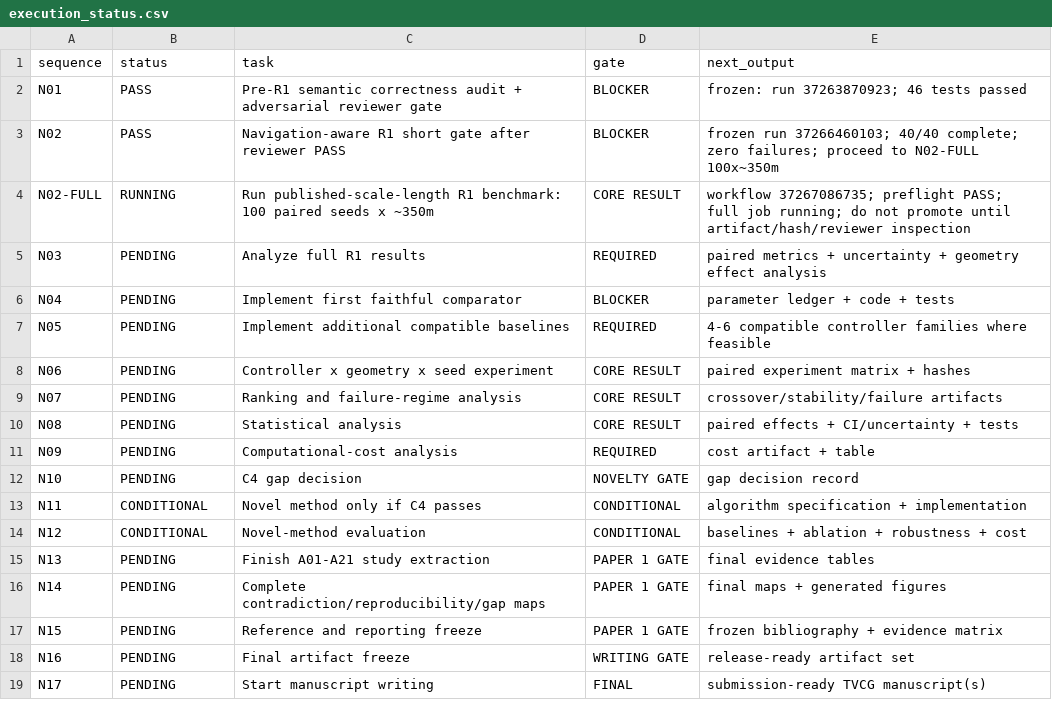
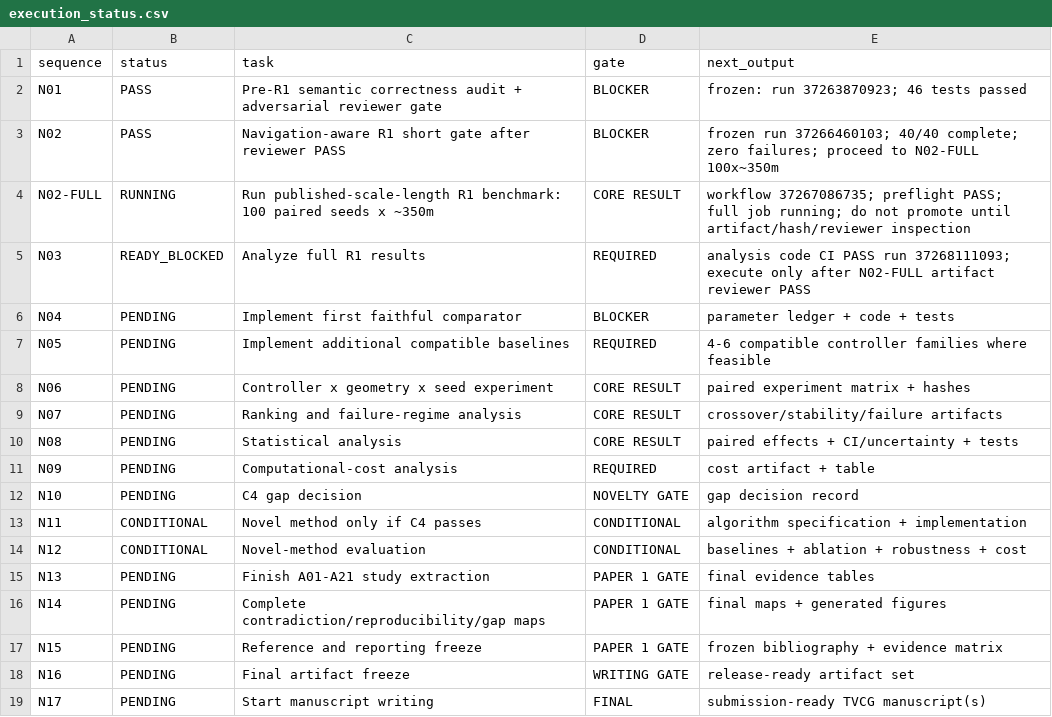
Before and after one commit to Arithmetic-Power-Geometry/Virtual-Reality-Research-Review, a CSV file: paper_writing_register/execution_status.csv, drawn as a sheet.

Commit message:
Register: N03 implementation validated but scientific execution blocked

```diff
--- a/paper_writing_register/execution_status.csv
+++ b/paper_writing_register/execution_status.csv
@@ -4,3 +4,3 @@ N02,PASS,Navigation-aware R1 short gate after reviewer PASS,BLOCKER,frozen run 3
 N02-FULL,RUNNING,Run published-scale-length R1 benchmark: 100 paired seeds x ~350m,CORE RESULT,workflow 37267086735; preflight PASS; full job running; do not promote until artifact/hash/reviewer inspection
-N03,PENDING,Analyze full R1 results,REQUIRED,paired metrics + uncertainty + geometry effect analysis
+N03,READY_BLOCKED,Analyze full R1 results,REQUIRED,analysis code CI PASS run 37268111093; execute only after N02-FULL artifact reviewer PASS
 N04,PENDING,Implement first faithful comparator,BLOCKER,parameter ledger + code + tests
```
